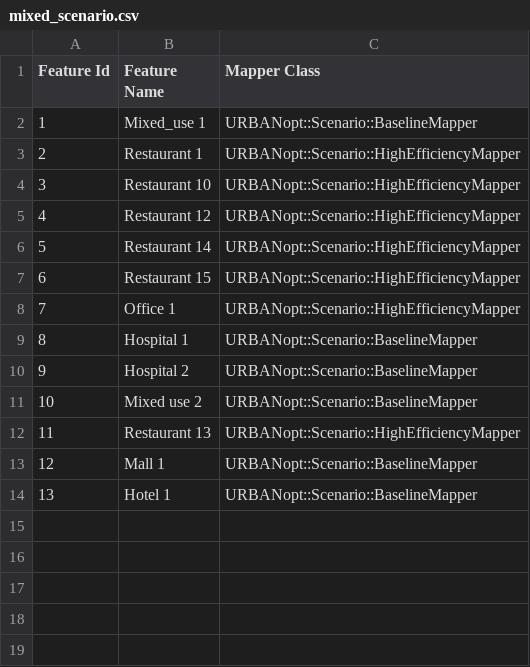
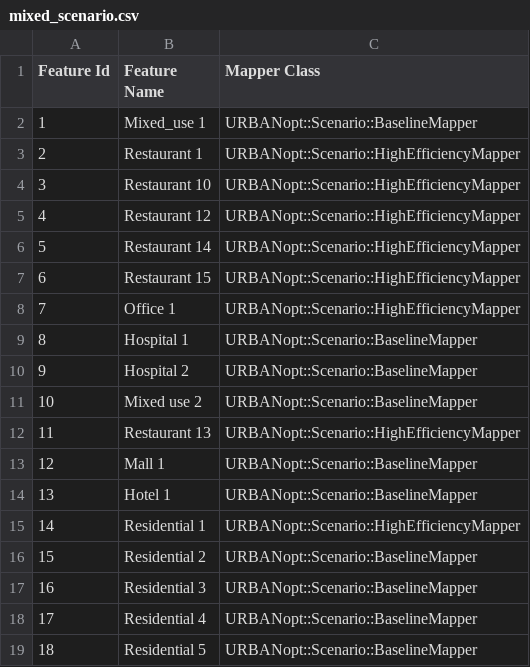
Before and after one commit to urbanopt/urbanopt-example-geojson-project, a CSV file: example_project/mixed_scenario.csv, drawn as a sheet.

Commit message:
use high-efficiency mapper on a residential building

```diff
--- a/example_project/mixed_scenario.csv
+++ b/example_project/mixed_scenario.csv
@@ -14 +14,6 @@ Feature Id,Feature Name,Mapper Class
 13,Hotel 1,URBANopt::Scenario::BaselineMapper
+14,Residential 1,URBANopt::Scenario::HighEfficiencyMapper
+15,Residential 2,URBANopt::Scenario::BaselineMapper
+16,Residential 3,URBANopt::Scenario::BaselineMapper
+17,Residential 4,URBANopt::Scenario::BaselineMapper
+18,Residential 5,URBANopt::Scenario::BaselineMapper
```
